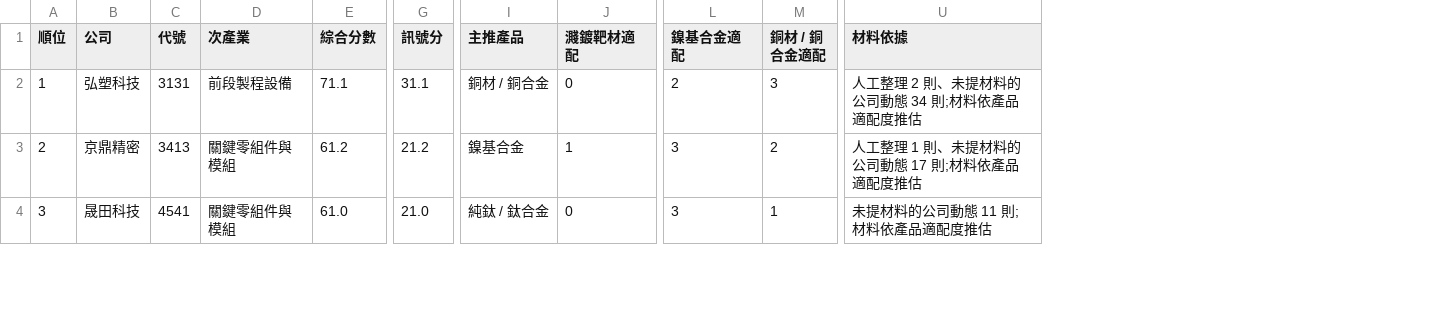
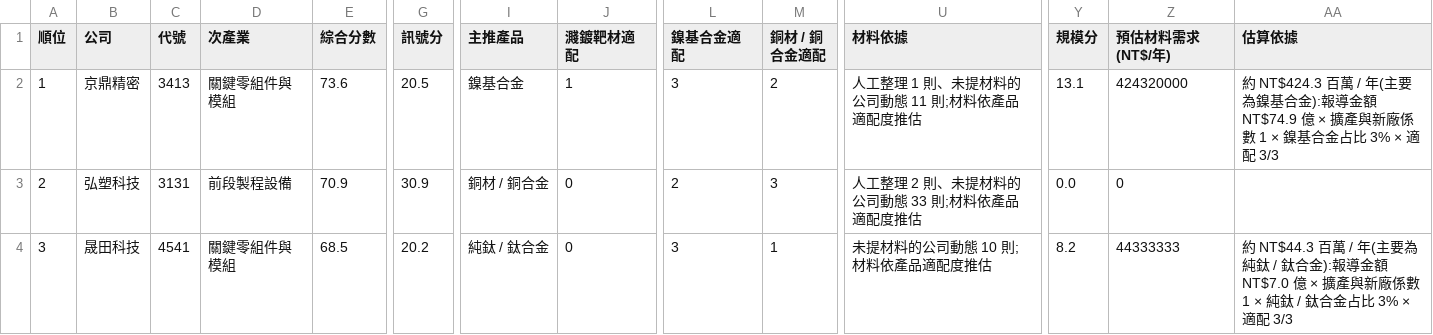
Before and after one commit to frk618-ship-it/claude, a CSV file: reports/leads/segments/tw_semi_equipment/2026-11-12-accounts.csv, drawn as a sheet; only a part is shown, gaps mark what is left out; the diff covers the shown part only; the diff names each change by its address in the sheet, - before the commit and + after, or states it on an @@ line.

```diff
--- a/reports/leads/segments/tw_semi_equipment/2026-11-12-accounts.csv
+++ b/reports/leads/segments/tw_semi_equipment/2026-11-12-accounts.csv
+column Y (規模分), rows 2-4: 13.1 | 0.0 | 8.2
+column Z (預估材料需求(NT$/年)), rows 2-4: 424320000 | 0 | 44333333
+column AA (估算依據), rows 2-4: 約 NT$424.3 百萬 / 年(主要為鎳基合金):報導金額 NT$74.9 億 × 擴產與新廠係數 1 × 鎳基合金占比 3% × 適配 3/3 |  | 約 NT$44.3 百萬 / 年(主要為純鈦 / 鈦合金):報導金額 NT$7.0 億 × 擴產與新廠係數 1 × 純鈦 / 鈦合金占比 3% × 適配 3/3
-B2 (公司): 弘塑科技
+B2 (公司): 京鼎精密
-C2 (代號): 3131
+C2 (代號): 3413
-D2 (次產業): 前段製程設備
+D2 (次產業): 關鍵零組件與模組
-E2 (綜合分數): 71.1
+E2 (綜合分數): 73.6
-G2 (訊號分): 31.1
+G2 (訊號分): 20.5
-I2 (主推產品): 銅材 / 銅合金
+I2 (主推產品): 鎳基合金
-J2 (濺鍍靶材適配): 0
+J2 (濺鍍靶材適配): 1
-L2 (鎳基合金適配): 2
+L2 (鎳基合金適配): 3
-M2 (銅材 / 銅合金適配): 3
+M2 (銅材 / 銅合金適配): 2
-U2 (材料依據): 人工整理 2 則、未提材料的公司動態 34 則;材料依產品適配度推估
+U2 (材料依據): 人工整理 1 則、未提材料的公司動態 11 則;材料依產品適配度推估
-B3 (公司): 京鼎精密
+B3 (公司): 弘塑科技
-C3 (代號): 3413
+C3 (代號): 3131
-D3 (次產業): 關鍵零組件與模組
+D3 (次產業): 前段製程設備
-E3 (綜合分數): 61.2
+E3 (綜合分數): 70.9
-G3 (訊號分): 21.2
+G3 (訊號分): 30.9
-I3 (主推產品): 鎳基合金
+I3 (主推產品): 銅材 / 銅合金
-J3 (濺鍍靶材適配): 1
+J3 (濺鍍靶材適配): 0
-L3 (鎳基合金適配): 3
+L3 (鎳基合金適配): 2
-M3 (銅材 / 銅合金適配): 2
+M3 (銅材 / 銅合金適配): 3
-U3 (材料依據): 人工整理 1 則、未提材料的公司動態 17 則;材料依產品適配度推估
+U3 (材料依據): 人工整理 2 則、未提材料的公司動態 33 則;材料依產品適配度推估
-E4 (綜合分數): 61.0
+E4 (綜合分數): 68.5
-G4 (訊號分): 21.0
+G4 (訊號分): 20.2
-U4 (材料依據): 未提材料的公司動態 11 則;材料依產品適配度推估
+U4 (材料依據): 未提材料的公司動態 10 則;材料依產品適配度推估
```
Also changed, not shown: 26 edited cells elsewhere in this file, reports/leads/segments/tw_ai_server/2026-11-12-accounts.csv, reports/leads/segments/tw_heavy_industry/2026-11-12-accounts.csv, 21 other files.
